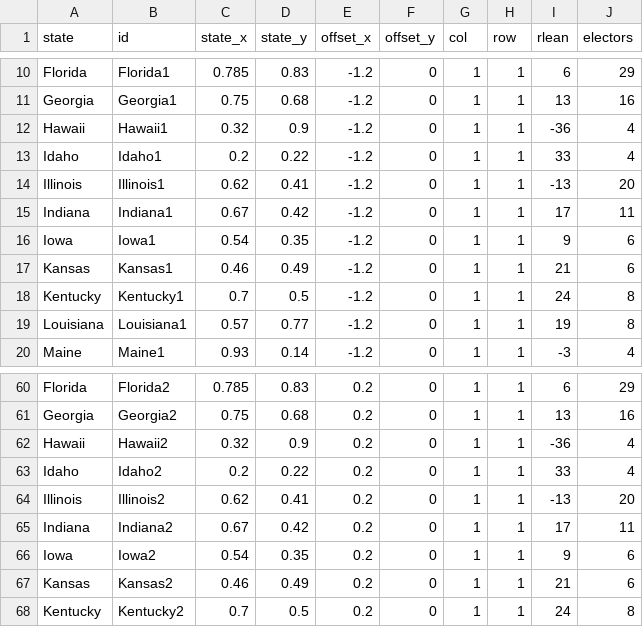
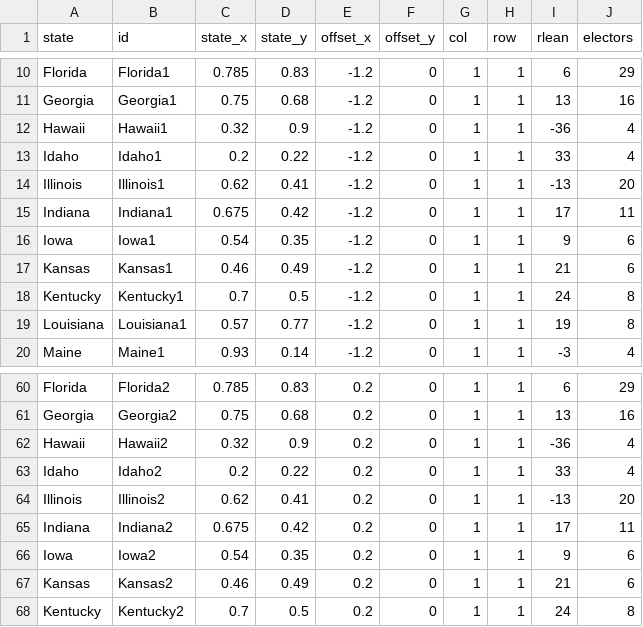
Before and after one commit to wmerrow/Will-ProgVisFA20, a CSV file: final_project/data/senate_data.csv, drawn as a sheet; only a part is shown, gaps mark what is left out; the diff covers the shown part only.

```diff
--- a/final_project/data/senate_data.csv
+++ b/final_project/data/senate_data.csv
@@ -14,3 +14,3 @@ Idaho,Idaho1,0.2,0.22,-1.2,0,1,1,33,4
 Illinois,Illinois1,0.62,0.41,-1.2,0,1,1,-13,20
-Indiana,Indiana1,0.67,0.42,-1.2,0,1,1,17,11
+Indiana,Indiana1,0.675,0.42,-1.2,0,1,1,17,11
 Iowa,Iowa1,0.54,0.35,-1.2,0,1,1,9,6
@@ -64,3 +64,3 @@ Idaho,Idaho2,0.2,0.22,0.2,0,1,1,33,4
 Illinois,Illinois2,0.62,0.41,0.2,0,1,1,-13,20
-Indiana,Indiana2,0.67,0.42,0.2,0,1,1,17,11
+Indiana,Indiana2,0.675,0.42,0.2,0,1,1,17,11
 Iowa,Iowa2,0.54,0.35,0.2,0,1,1,9,6
```
Also changed, not shown: 30 edited cells elsewhere in this file, final_project/data/house_data.csv, final_project/data/pres_data.csv, 2 other files.
